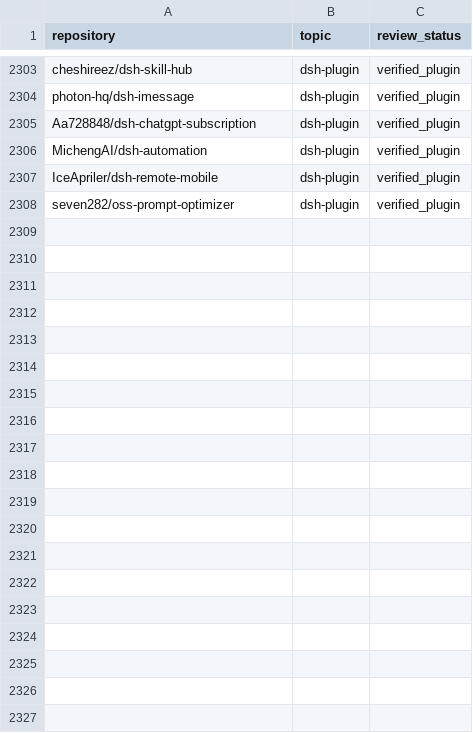
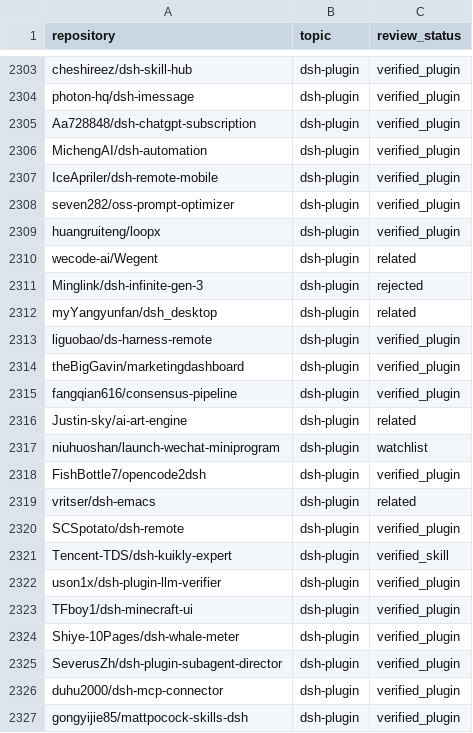
Before and after one commit to Eternalloveone/awesome-dsh-plugins-2, a CSV file: data/dsh-plugin-topic-candidates.csv, drawn as a sheet; only a part is shown, gaps mark what is left out; the diff covers the shown part only; the diff names each change by its address in the sheet, - before the commit and + after, or states it on an @@ line.

Commit message:
Refresh DSH plugin topic catalog

```diff
--- a/data/dsh-plugin-topic-candidates.csv
+++ b/data/dsh-plugin-topic-candidates.csv
+row 2309: huangruiteng/loopx | dsh-plugin | verified_plugin
+row 2310: wecode-ai/Wegent | dsh-plugin | related
+row 2311: Minglink/dsh-infinite-gen-3 | dsh-plugin | rejected
+row 2312: myYangyunfan/dsh_desktop | dsh-plugin | related
+row 2313: liguobao/ds-harness-remote | dsh-plugin | verified_plugin
+row 2314: theBigGavin/marketingdashboard | dsh-plugin | verified_plugin
+row 2315: fangqian616/consensus-pipeline | dsh-plugin | verified_plugin
+row 2316: Justin-sky/ai-art-engine | dsh-plugin | related
+row 2317: niuhuoshan/launch-wechat-miniprogram | dsh-plugin | watchlist
+row 2318: FishBottle7/opencode2dsh | dsh-plugin | verified_plugin
+row 2319: vritser/dsh-emacs | dsh-plugin | related
+row 2320: SCSpotato/dsh-remote | dsh-plugin | verified_plugin
+row 2321: Tencent-TDS/dsh-kuikly-expert | dsh-plugin | verified_skill
+row 2322: uson1x/dsh-plugin-llm-verifier | dsh-plugin | verified_plugin
+row 2323: TFboy1/dsh-minecraft-ui | dsh-plugin | verified_plugin
+row 2324: Shiye-10Pages/dsh-whale-meter | dsh-plugin | verified_plugin
+row 2325: SeverusZh/dsh-plugin-subagent-director | dsh-plugin | verified_plugin
+row 2326: duhu2000/dsh-mcp-connector | dsh-plugin | verified_plugin
+row 2327: gongyijie85/mattpocock-skills-dsh | dsh-plugin | verified_plugin
```
Also changed, not shown: 10 added rows elsewhere in this file, 25 other files.
